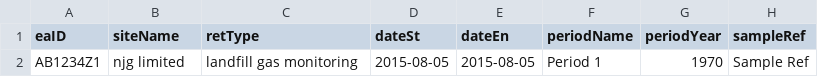
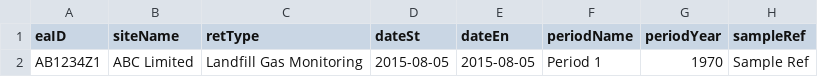
Before and after one commit to DEFRA/data-returns-frontend, a CSV file: uploads/to_upload/success.csv, drawn as a sheet; only a part is shown; the diff names each change by its address in the sheet, - before the commit and + after, or states it on an @@ line.

```diff
--- a/uploads/to_upload/success.csv
+++ b/uploads/to_upload/success.csv
-B2 (siteName): njg limited
+B2 (siteName): ABC Limited
-C2 (retType): landfill gas monitoring
+C2 (retType): Landfill Gas Monitoring
```
Also changed, not shown: uploads/to_upload/failures.csv.
